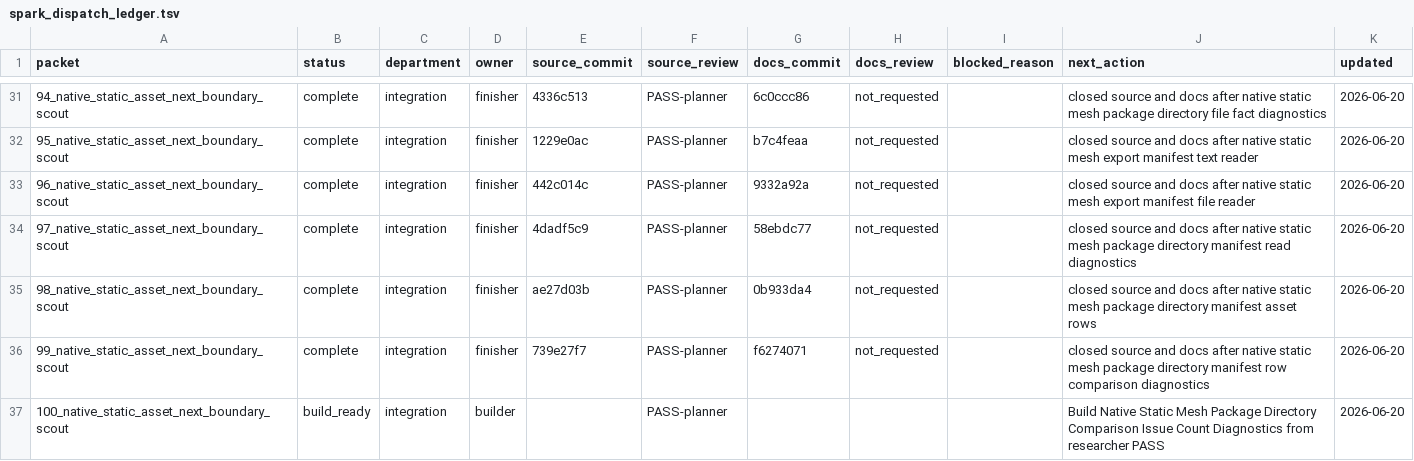
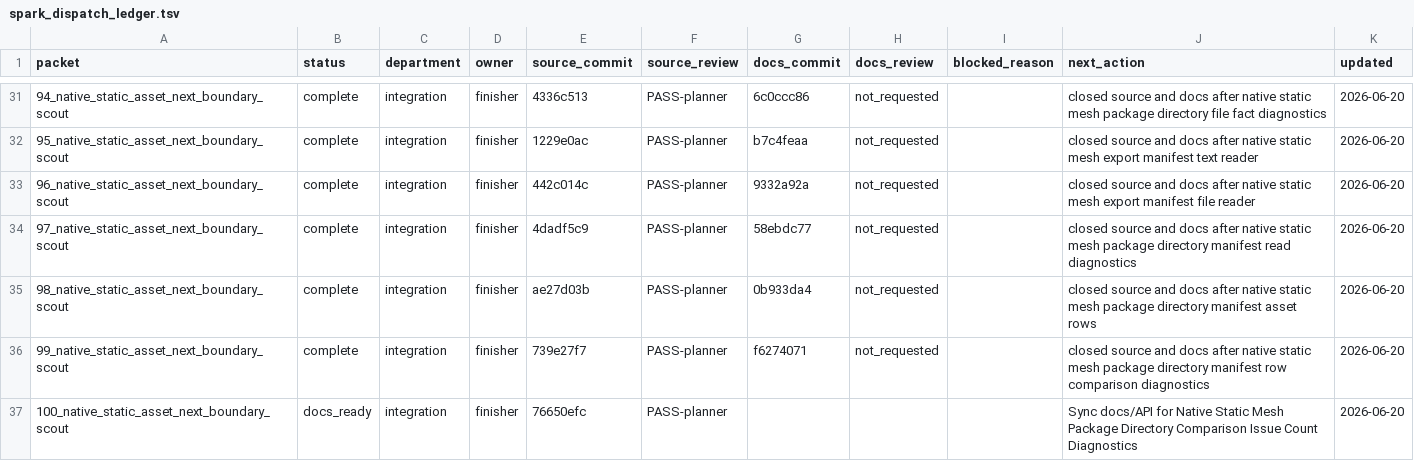
Before and after one commit to KOGA-ryu/iggy, a TSV file: engine/research/departments/integration/spark_dispatch_ledger.tsv, drawn as a sheet; only a part is shown, gaps mark what is left out.

Commit message:
Release static mesh package comparison issue count docs

```diff
--- a/engine/research/departments/integration/spark_dispatch_ledger.tsv
+++ b/engine/research/departments/integration/spark_dispatch_ledger.tsv
@@ -36,2 +36,2 @@ packet	status	department	owner	source_commit	source_review	docs_commit	docs_revi
 99_native_static_asset_next_boundary_scout	complete	integration	finisher	739e27f7	PASS-planner	f6274071	not_requested		closed source and docs after native static mesh package directory manifest row comparison diagnostics	2026-06-20
-100_native_static_asset_next_boundary_scout	build_ready	integration	builder		PASS-planner				Build Native Static Mesh Package Directory Comparison Issue Count Diagnostics from researcher PASS	2026-06-20
+100_native_static_asset_next_boundary_scout	docs_ready	integration	finisher	76650efc	PASS-planner				Sync docs/API for Native Static Mesh Package Directory Comparison Issue Count Diagnostics	2026-06-20
```
